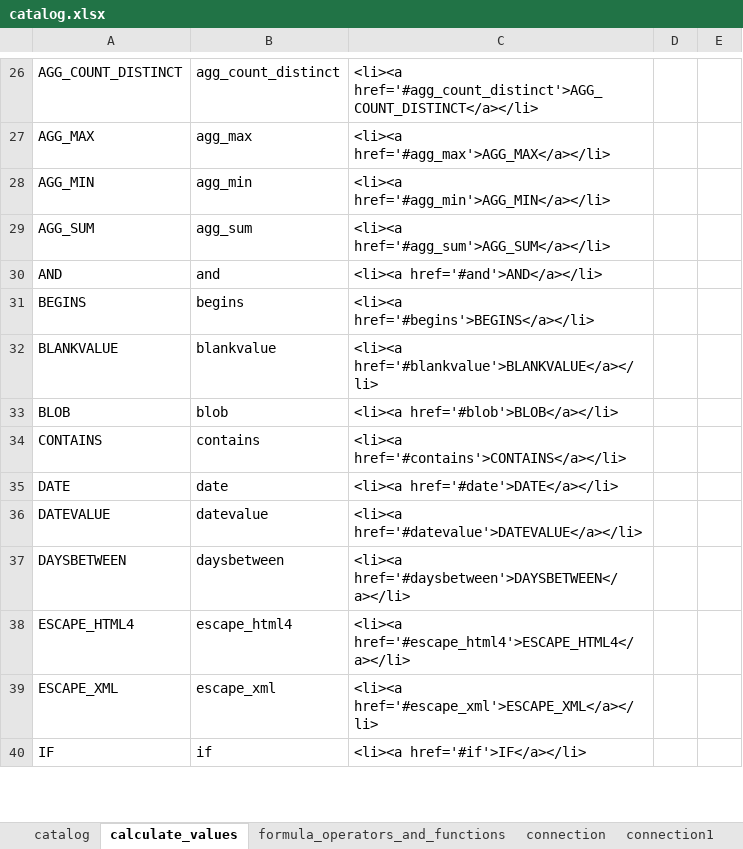
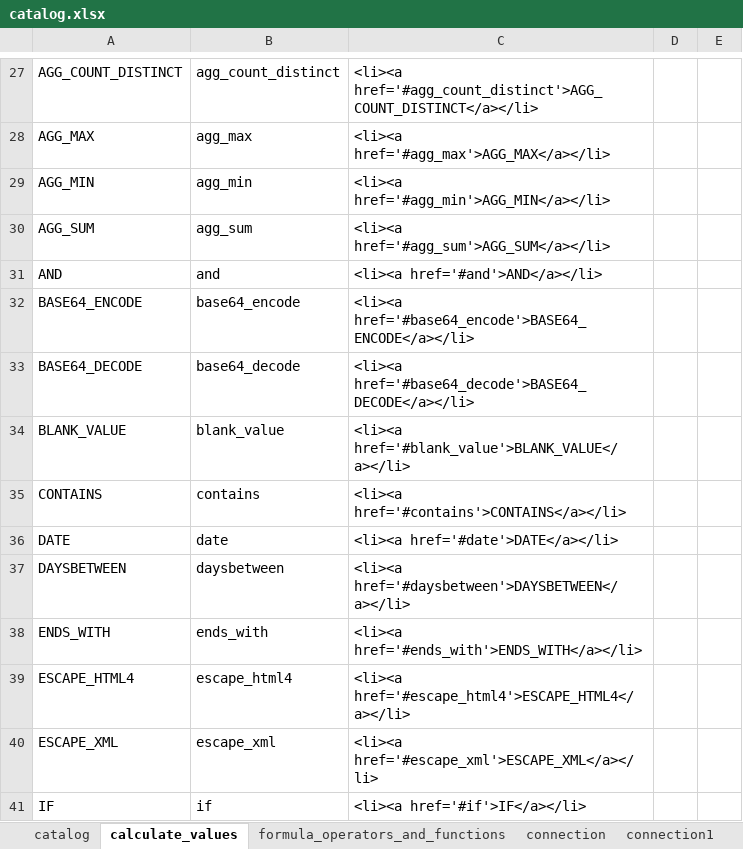
Before and after one commit to data-sync-pro/user-manual, an Excel workbook: catalog.xlsx, sheet calculate_values, drawn as a sheet; only a part is shown, gaps mark what is left out; values as stored, in another font and other column widths than the file's, no borders; removed rows and columns are numbered as before the commit, all else as after; the diff covers the shown part only; the diff names each change by its address in the sheet, - before the commit and + after, or states it on an @@ line.

```diff
--- a/catalog.xlsx (sheet calculate_values)
+++ b/catalog.xlsx (sheet calculate_values)
-row 31: BEGINS | begins | <li><a href='#begins'>BEGINS</a></li>
+row 32: BASE64_ENCODE | base64_encode | <li><a href='#base64_encode'>BASE64_ENCODE</a></li>
+row 33: BASE64_DECODE | base64_decode | <li><a href='#base64_decode'>BASE64_DECODE</a></li>
-A34: BLANKVALUE
+A34: BLANK_VALUE
-B34: blankvalue
+B34: blank_value
-C34: <li><a href='#blankvalue'>BLANKVALUE</a></li>
+C34: <li><a href='#blank_value'>BLANK_VALUE</a></li>
-row 33: BLOB | blob | <li><a href='#blob'>BLOB</a></li>
-row 36: DATEVALUE | datevalue | <li><a href='#datevalue'>DATEVALUE</a></li>
+row 38: ENDS_WITH | ends_with | <li><a href='#ends_with'>ENDS_WITH</a></li>
```
Also changed, not shown: 150 added rows, 25 removed rows, 10 moved rows and 87 edited cells elsewhere in this sheet, sheet catalog, formulas that keep their value, 42 other files.
